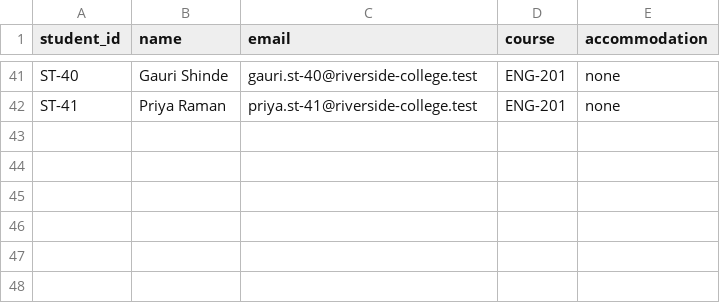
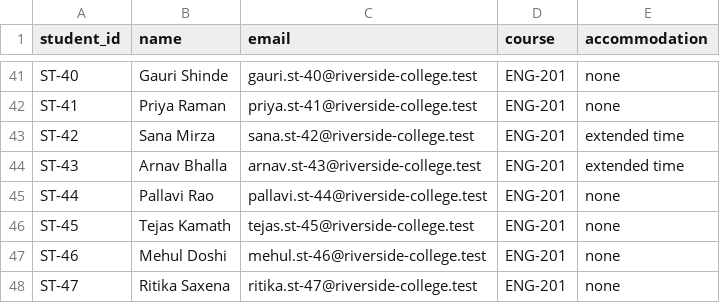
Before and after one commit to saikosis/apprentice-agent, a CSV file: data/synthetic/essays/students.csv, drawn as a sheet; only a part is shown, gaps mark what is left out; the diff names each change by its address in the sheet, - before the commit and + after, or states it on an @@ line.

```diff
--- a/data/synthetic/essays/students.csv
+++ b/data/synthetic/essays/students.csv
+row 43: ST-42 | Sana Mirza | sana.st-42@riverside-college.test | ENG-201 | extended time
+row 44: ST-43 | Arnav Bhalla | arnav.st-43@riverside-college.test | ENG-201 | extended time
+row 45: ST-44 | Pallavi Rao | pallavi.st-44@riverside-college.test | ENG-201 | none
+row 46: ST-45 | Tejas Kamath | tejas.st-45@riverside-college.test | ENG-201 | none
+row 47: ST-46 | Mehul Doshi | mehul.st-46@riverside-college.test | ENG-201 | none
+row 48: ST-47 | Ritika Saxena | ritika.st-47@riverside-college.test | ENG-201 | none
```
Also changed, not shown: data/synthetic/consignment_statement.csv, data/synthetic/essays/grades.csv, 34 other files.
